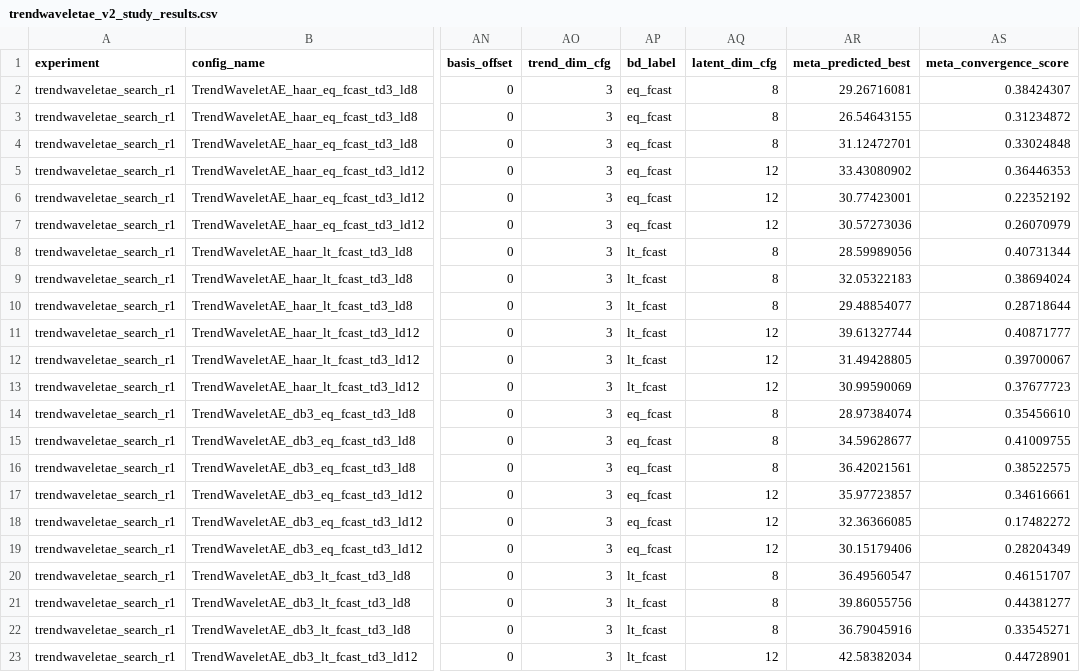
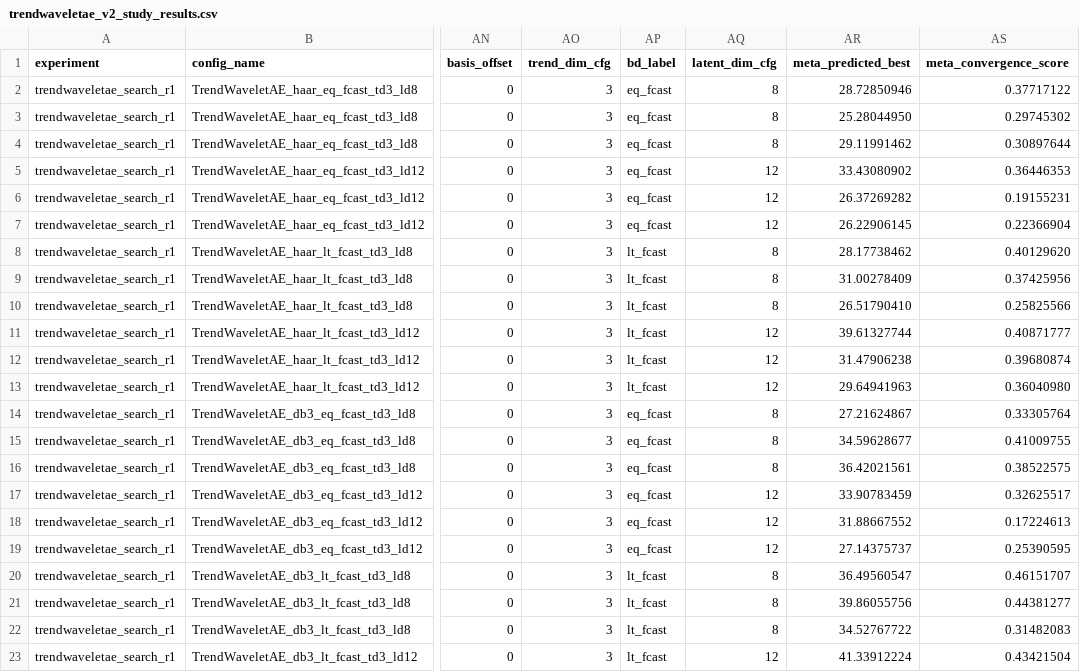
Before and after one commit to realdanielbyrne/PEN-BEATS, a CSV file: experiments/results/tourism/trendwaveletae_v2_study_results.csv, drawn as a sheet; only a part is shown, gaps mark what is left out; the diff covers the shown part only; the diff names each change by its address in the sheet, - before the commit and + after, or states it on an @@ line.

```diff
--- a/experiments/results/tourism/trendwaveletae_v2_study_results.csv
+++ b/experiments/results/tourism/trendwaveletae_v2_study_results.csv
-AR2 (meta_predicted_best): 29.26716081
+AR2 (meta_predicted_best): 28.72850946
-AS2 (meta_convergence_score): 0.38424307
+AS2 (meta_convergence_score): 0.37717122
-AR3 (meta_predicted_best): 26.54643155
+AR3 (meta_predicted_best): 25.28044950
-AS3 (meta_convergence_score): 0.31234872
+AS3 (meta_convergence_score): 0.29745302
-AR4 (meta_predicted_best): 31.12472701
+AR4 (meta_predicted_best): 29.11991462
-AS4 (meta_convergence_score): 0.33024848
+AS4 (meta_convergence_score): 0.30897644
-AR6 (meta_predicted_best): 30.77423001
+AR6 (meta_predicted_best): 26.37269282
-AS6 (meta_convergence_score): 0.22352192
+AS6 (meta_convergence_score): 0.19155231
-AR7 (meta_predicted_best): 30.57273036
+AR7 (meta_predicted_best): 26.22906145
-AS7 (meta_convergence_score): 0.26070979
+AS7 (meta_convergence_score): 0.22366904
-AR8 (meta_predicted_best): 28.59989056
+AR8 (meta_predicted_best): 28.17738462
-AS8 (meta_convergence_score): 0.40731344
+AS8 (meta_convergence_score): 0.40129620
-AR9 (meta_predicted_best): 32.05322183
+AR9 (meta_predicted_best): 31.00278409
-AS9 (meta_convergence_score): 0.38694024
+AS9 (meta_convergence_score): 0.37425956
-AR10 (meta_predicted_best): 29.48854077
+AR10 (meta_predicted_best): 26.51790410
-AS10 (meta_convergence_score): 0.28718644
+AS10 (meta_convergence_score): 0.25825566
-AR12 (meta_predicted_best): 31.49428805
+AR12 (meta_predicted_best): 31.47906238
-AS12 (meta_convergence_score): 0.39700067
+AS12 (meta_convergence_score): 0.39680874
-AR13 (meta_predicted_best): 30.99590069
+AR13 (meta_predicted_best): 29.64941963
-AS13 (meta_convergence_score): 0.37677723
+AS13 (meta_convergence_score): 0.36040980
-AR14 (meta_predicted_best): 28.97384074
+AR14 (meta_predicted_best): 27.21624867
-AS14 (meta_convergence_score): 0.35456610
+AS14 (meta_convergence_score): 0.33305764
-AR17 (meta_predicted_best): 35.97723857
+AR17 (meta_predicted_best): 33.90783459
-AS17 (meta_convergence_score): 0.34616661
+AS17 (meta_convergence_score): 0.32625517
-AR18 (meta_predicted_best): 32.36366085
+AR18 (meta_predicted_best): 31.88667552
-AS18 (meta_convergence_score): 0.17482272
+AS18 (meta_convergence_score): 0.17224613
-AR19 (meta_predicted_best): 30.15179406
+AR19 (meta_predicted_best): 27.14375737
-AS19 (meta_convergence_score): 0.28204349
+AS19 (meta_convergence_score): 0.25390595
-AR22 (meta_predicted_best): 36.79045916
+AR22 (meta_predicted_best): 34.52767722
-AS22 (meta_convergence_score): 0.33545271
+AS22 (meta_convergence_score): 0.31482083
-AR23 (meta_predicted_best): 42.58382034
+AR23 (meta_predicted_best): 41.33912224
-AS23 (meta_convergence_score): 0.44728901
+AS23 (meta_convergence_score): 0.43421504
```
Also changed, not shown: 138 edited cells elsewhere in this file, experiments/results/traffic/v3aelg_stackheight_sweep_results.csv, experiments/results/traffic/vae2_study_results.csv, 15 other files.
